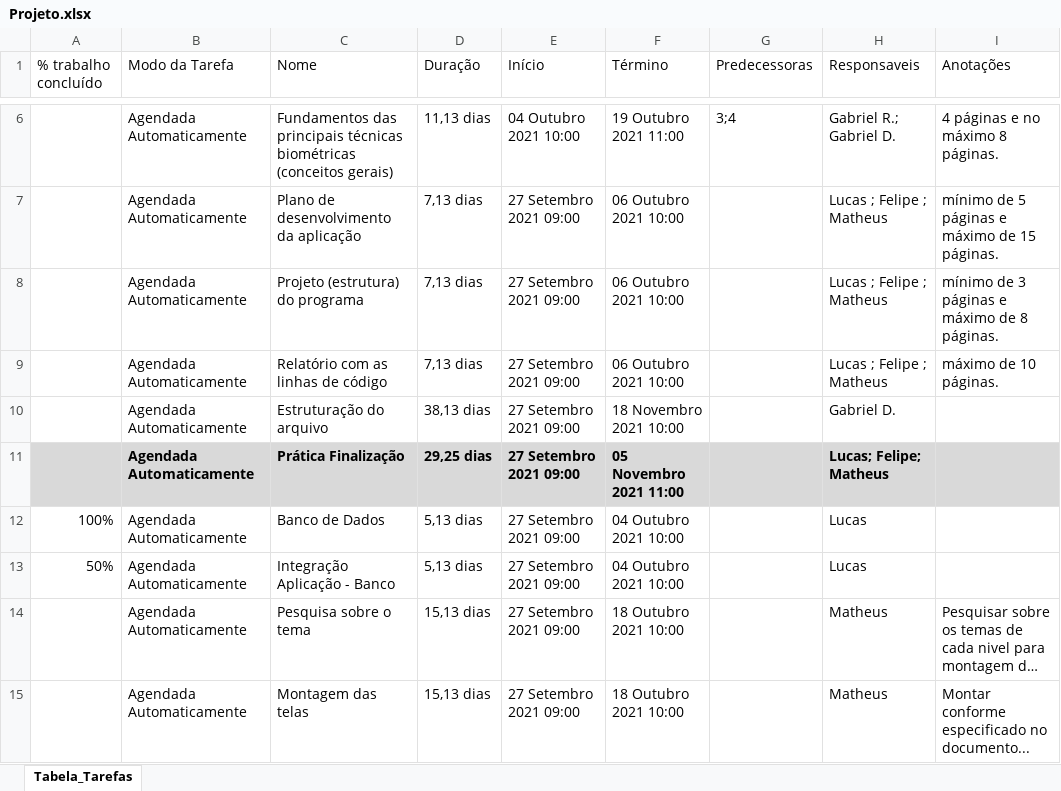
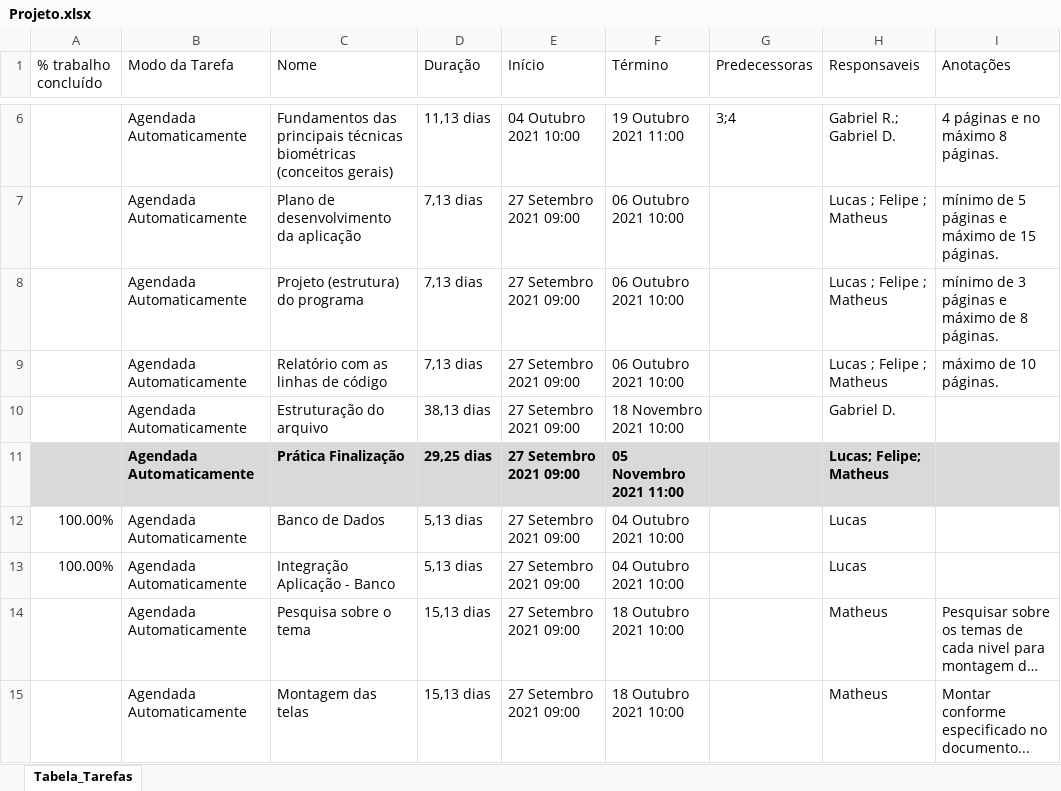
Before and after one commit to lucassansiq/verificacaoBiometrica, an Excel workbook: Documentação/Projeto.xlsx, sheet Tabela_Tarefas, drawn as a sheet; only a part is shown, gaps mark what is left out; long unchanged cells end in …; values as stored, in another font and other column widths than the file's, no borders; the diff names each change by its address in the sheet, - before the commit and + after, or states it on an @@ line.

Commit message:
Atualizando porcentagem de conclusao no cronograma do projeto

```diff
--- a/Documentação/Projeto.xlsx (sheet Tabela_Tarefas)
+++ b/Documentação/Projeto.xlsx (sheet Tabela_Tarefas)
-A12 (% trabalho concluído): 100%
+A12 (% trabalho concluído): 100.00%
-A13 (% trabalho concluído): 50%
+A13 (% trabalho concluído): 100.00%
```
Also changed, not shown: 1 other file.
